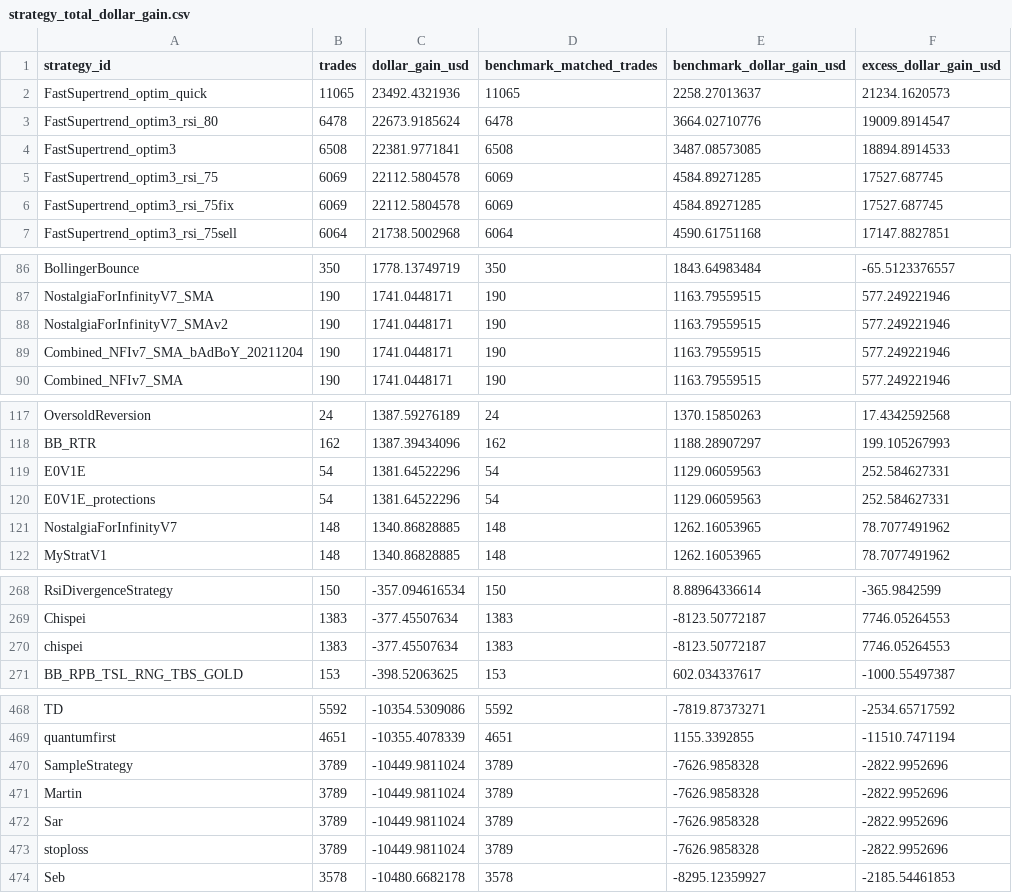
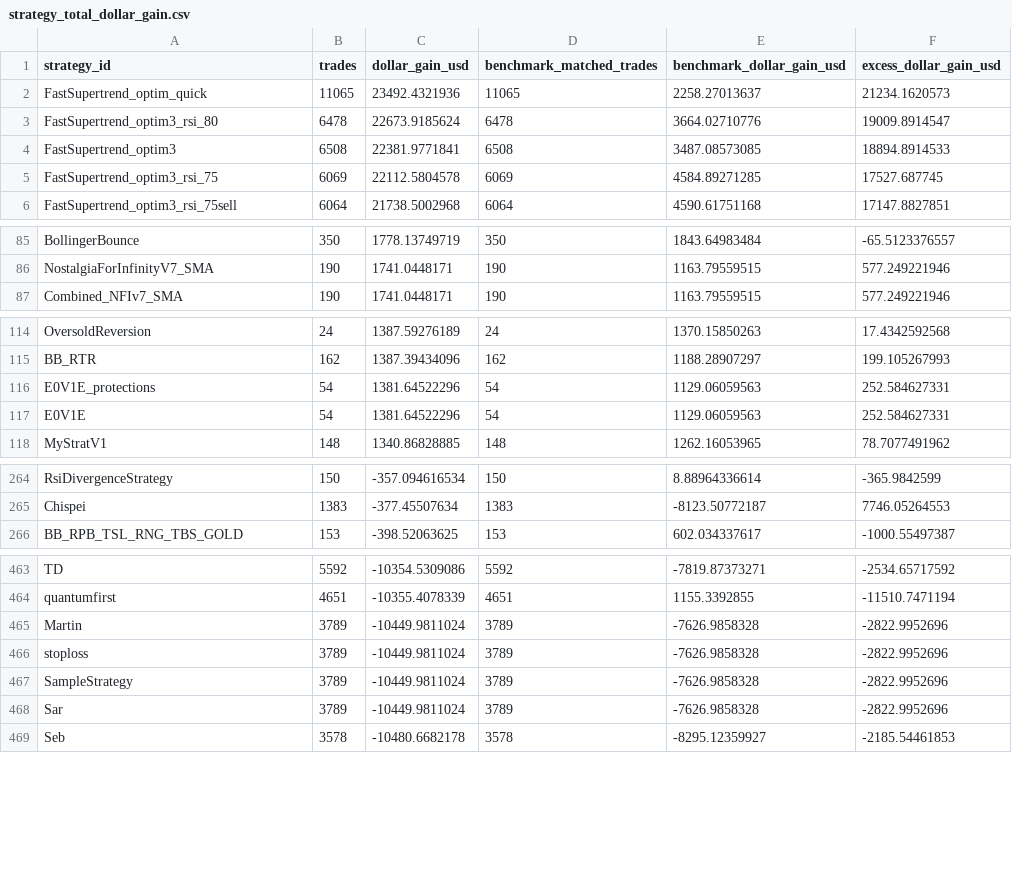
Before and after one commit to M1ch43lV/strategy-audit, a CSV file: results/regime/specialist_evaluation/strategy_total_dollar_gain.csv, drawn as a sheet; only a part is shown, gaps mark what is left out; the diff covers the shown part only.

```diff
--- a/results/regime/specialist_evaluation/strategy_total_dollar_gain.csv
+++ b/results/regime/specialist_evaluation/strategy_total_dollar_gain.csv
@@ -5,3 +5,2 @@ FastSupertrend_optim3,6508,22381.9771841,6508,3487.08573085,18894.8914533
 FastSupertrend_optim3_rsi_75,6069,22112.5804578,6069,4584.89271285,17527.687745
-FastSupertrend_optim3_rsi_75fix,6069,22112.5804578,6069,4584.89271285,17527.687745
 FastSupertrend_optim3_rsi_75sell,6064,21738.5002968,6064,4590.61751168,17147.8827851
@@ -87,4 +86,2 @@ BollingerBounce,350,1778.13749719,350,1843.64983484,-65.5123376557
 NostalgiaForInfinityV7_SMA,190,1741.0448171,190,1163.79559515,577.249221946
-NostalgiaForInfinityV7_SMAv2,190,1741.0448171,190,1163.79559515,577.249221946
-Combined_NFIv7_SMA_bAdBoY_20211204,190,1741.0448171,190,1163.79559515,577.249221946
 Combined_NFIv7_SMA,190,1741.0448171,190,1163.79559515,577.249221946
@@ -118,5 +115,4 @@ OversoldReversion,24,1387.59276189,24,1370.15850263,17.4342592568
 BB_RTR,162,1387.39434096,162,1188.28907297,199.105267993
+E0V1E_protections,54,1381.64522296,54,1129.06059563,252.584627331
 E0V1E,54,1381.64522296,54,1129.06059563,252.584627331
-E0V1E_protections,54,1381.64522296,54,1129.06059563,252.584627331
-NostalgiaForInfinityV7,148,1340.86828885,148,1262.16053965,78.7077491962
 MyStratV1,148,1340.86828885,148,1262.16053965,78.7077491962
@@ -269,3 +265,2 @@ RsiDivergenceStrategy,150,-357.094616534,150,8.88964336614,-365.9842599
 Chispei,1383,-377.45507634,1383,-8123.50772187,7746.05264553
-chispei,1383,-377.45507634,1383,-8123.50772187,7746.05264553
 BB_RPB_TSL_RNG_TBS_GOLD,153,-398.52063625,153,602.034337617,-1000.55497387
@@ -469,6 +464,6 @@ TD,5592,-10354.5309086,5592,-7819.87373271,-2534.65717592
 quantumfirst,4651,-10355.4078339,4651,1155.3392855,-11510.7471194
+Martin,3789,-10449.9811024,3789,-7626.9858328,-2822.9952696
+stoploss,3789,-10449.9811024,3789,-7626.9858328,-2822.9952696
 SampleStrategy,3789,-10449.9811024,3789,-7626.9858328,-2822.9952696
-Martin,3789,-10449.9811024,3789,-7626.9858328,-2822.9952696
 Sar,3789,-10449.9811024,3789,-7626.9858328,-2822.9952696
-stoploss,3789,-10449.9811024,3789,-7626.9858328,-2822.9952696
 Seb,3578,-10480.6682178,3578,-8295.12359927,-2185.54461853
```
Also changed, not shown: 5 moved rows elsewhere in this file, results/regime/specialist_evaluation/btc_specialist_ranking.csv, results/regime/specialist_evaluation/coin_specialist_ranking.csv, 8 other files.
